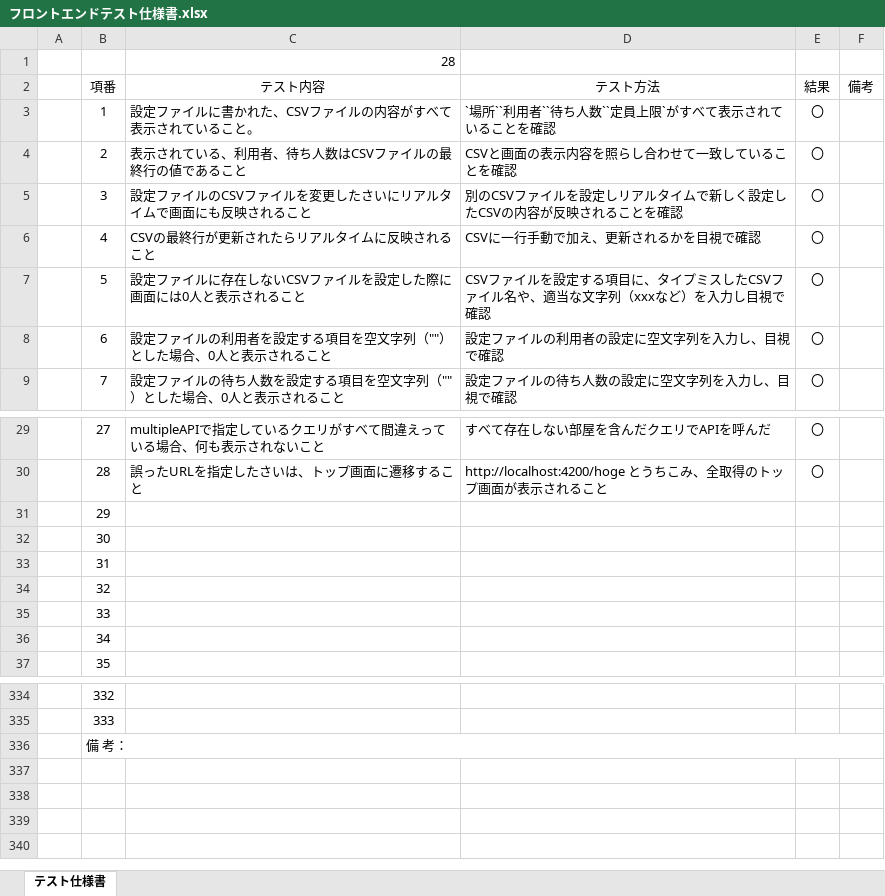
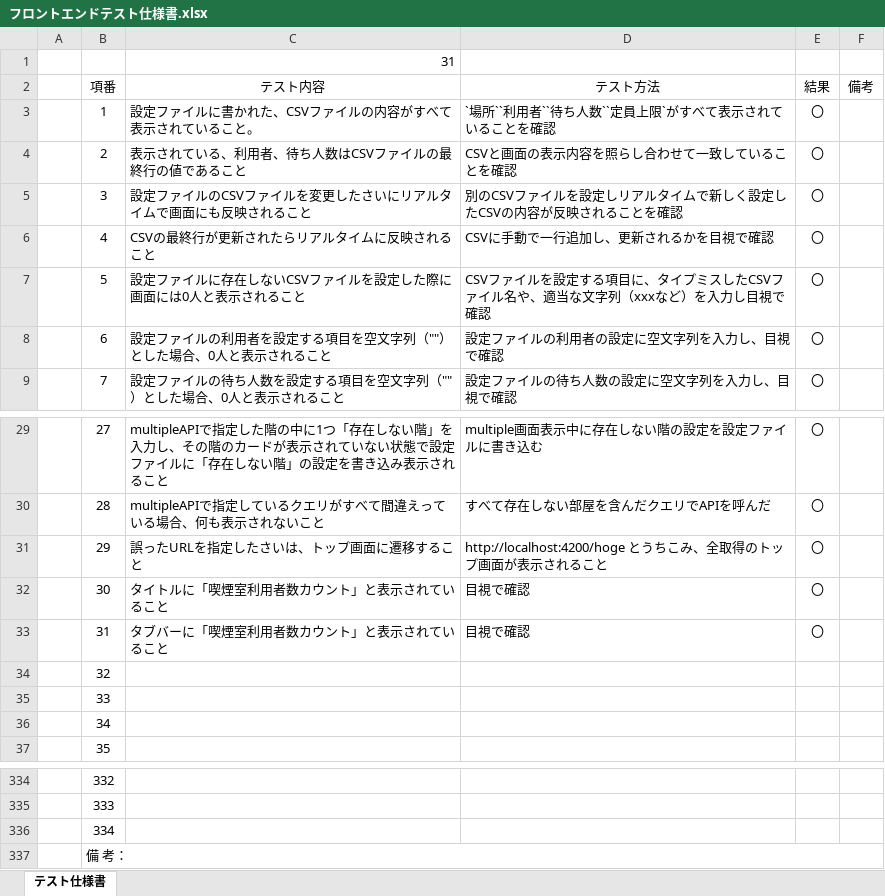
Before and after one commit to kato-hiroaki0610/smoking-area-count, an Excel workbook: 設計/フロントエンドテスト仕様書.xlsx, sheet テスト仕様書, drawn as a sheet; only a part is shown, gaps mark what is left out; values as stored, in another font and other column widths than the file's, no borders; the diff covers the shown part only; the diff names each change by its address in the sheet, - before the commit and + after, or states it on an @@ line.

```diff
--- a/設計/フロントエンドテスト仕様書.xlsx (sheet テスト仕様書)
+++ b/設計/フロントエンドテスト仕様書.xlsx (sheet テスト仕様書)
-C1 (テスト内容): 28
+C1 (テスト内容): 31
-D6 (テスト方法): CSVに一行手動で加え、更新されるかを目視で確認
+D6 (テスト方法): CSVに手動で一行追加し、更新されるかを目視で確認
-C29 (テスト内容): …で指定しているクエリがすべて間違えっている場合、何も表示されないこと
+C29 (テスト内容): …で指定した階の中に1つ「存在しない階」を入力し、その階のカードが表示されていない状態で設定ファイルに「存在しない階」の設定を書き込み表示されること
-D29 (テスト方法): すべて存在しない部屋を含んだクエリでAPIを呼んだ
+D29 (テスト方法): multiple画面表示中に存在しない階の設定を設定ファイルに書き込む
-C30 (テスト内容): 誤ったURLを指定したさいは、トップ画面に遷移すること
+C30 (テスト内容): multipleAPIで指定しているクエリがすべて間違えっている場合、何も表示されないこと
-D30 (テスト方法): http://localhost:4200/hoge とうちこみ、全取得のトップ画面が表示されること
+D30 (テスト方法): すべて存在しない部屋を含んだクエリでAPIを呼んだ
-C31 (テスト内容): (empty)
+C31 (テスト内容): 誤ったURLを指定したさいは、トップ画面に遷移すること
-D31 (テスト方法): (empty)
+D31 (テスト方法): http://localhost:4200/hoge とうちこみ、全取得のトップ画面が表示されること
-E31:E33 (結果): (empty)
+E31:E33 (結果): 〇
-C32 (テスト内容): (empty)
+C32 (テスト内容): タイトルに「喫煙室利用者数カウント」と表示されていること
-D32:D33 (テスト方法): (empty)
+D32:D33 (テスト方法): 目視で確認
-C33 (テスト内容): (empty)
+C33 (テスト内容): タブバーに「喫煙室利用者数カウント」と表示されていること
+row 336:  | 334
```
Also changed, not shown: 31 edited cells elsewhere in this sheet.
